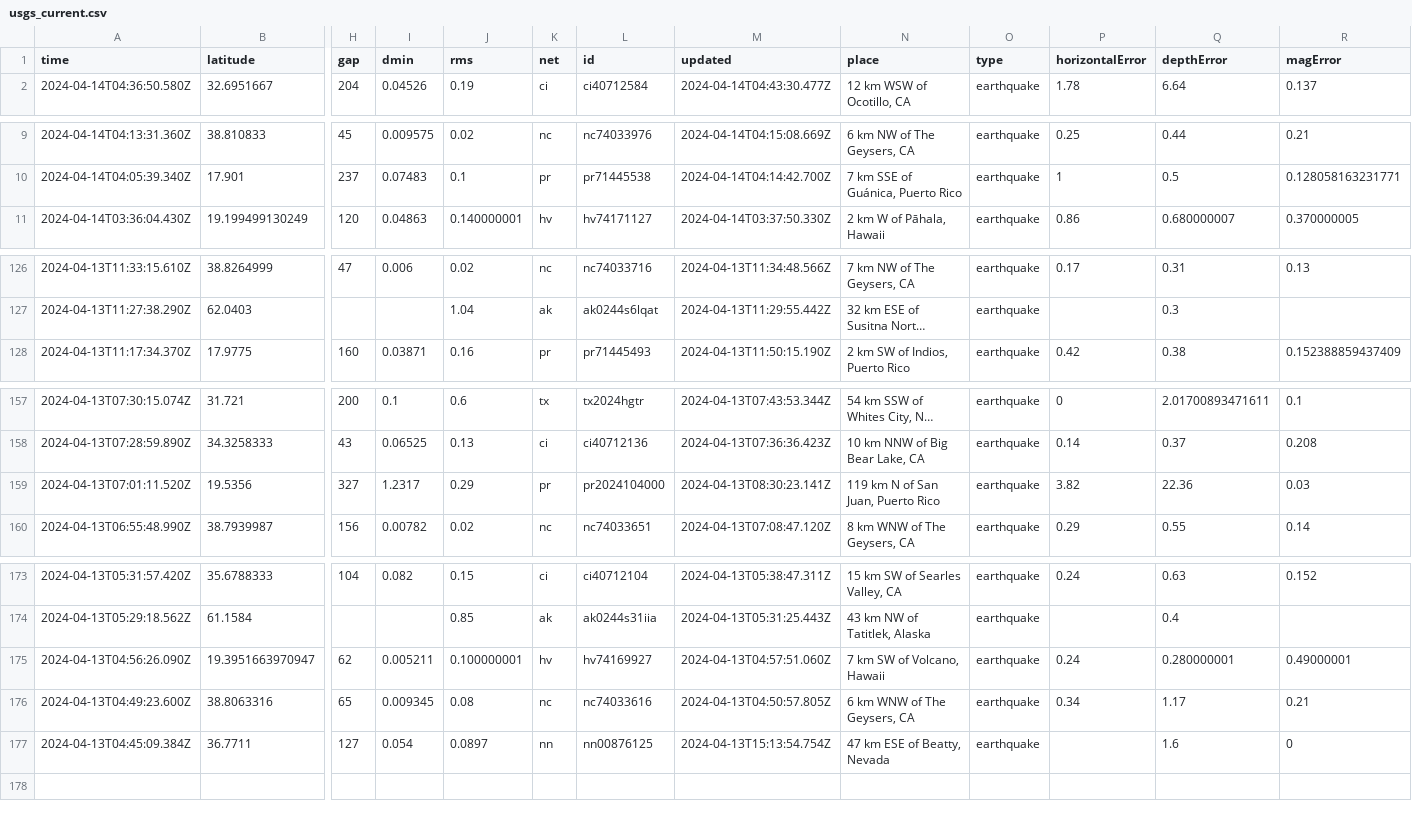
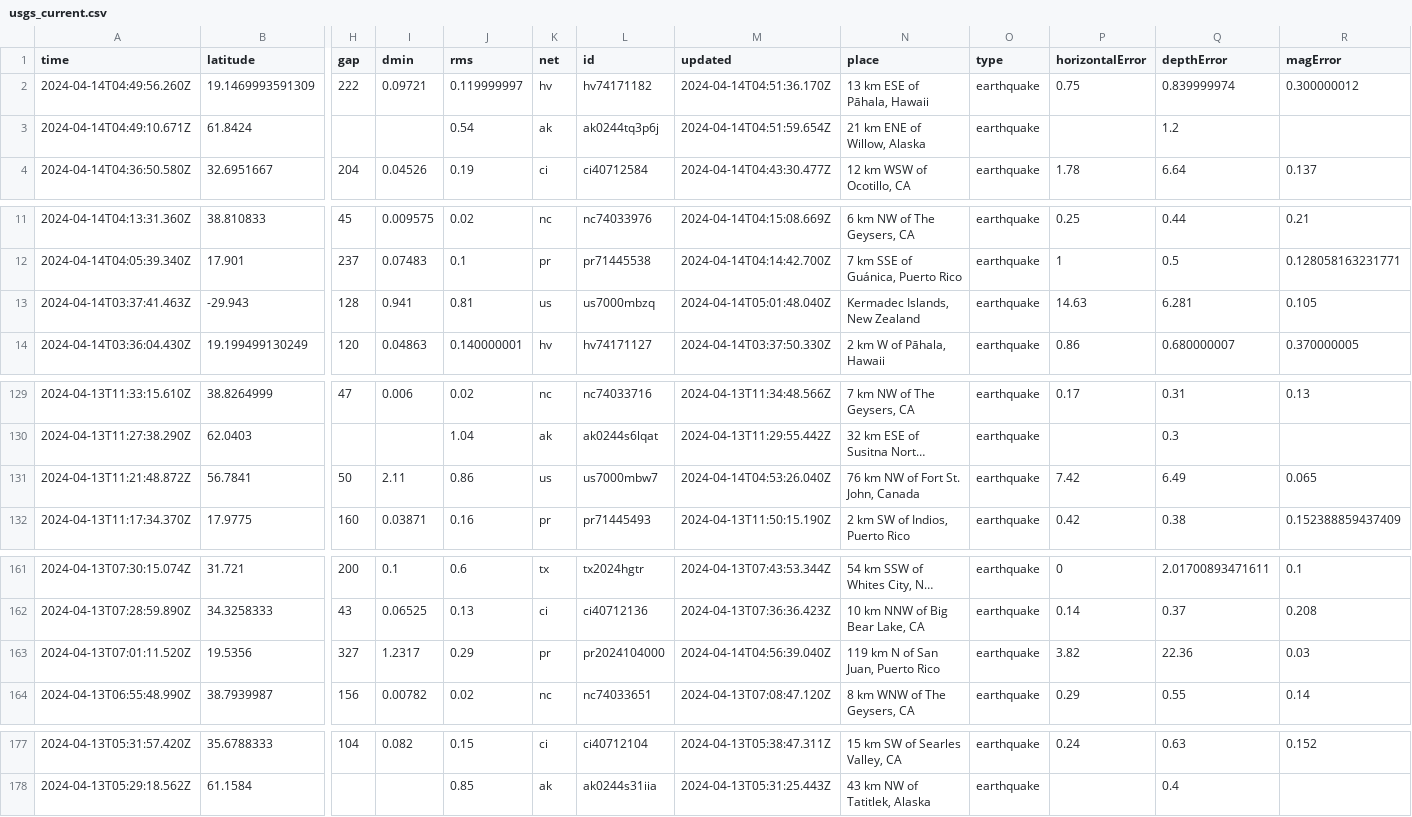
Before and after one commit to carlappen/nicar23-github-actions, a CSV file: usgs_current.csv, drawn as a sheet; only a part is shown, gaps mark what is left out; long unchanged cells end in …; removed rows and columns are numbered as before the commit, all else as after; rows hold the shown columns only; the diff names each change by its address in the sheet, - before the commit and + after, or states it on an @@ line.

```diff
--- a/usgs_current.csv
+++ b/usgs_current.csv
+row 2: 2024-04-14T04:49:56.260Z | 19.1469993591309 | 222 | 0.09721 | 0.119999997 | hv | hv74171182 | 2024-04-14T04:51:36.170Z | 13 km ESE of Pāhala, Hawaii | earthquake | 0.75 | 0.839999974 | 0.300000012
+row 3: 2024-04-14T04:49:10.671Z | 61.8424 |  |  | 0.54 | ak | ak0244tq3p6j | 2024-04-14T04:51:59.654Z | 21 km ENE of Willow, Alaska | earthquake |  | 1.2
+row 13: 2024-04-14T03:37:41.463Z | -29.943 | 128 | 0.941 | 0.81 | us | us7000mbzq | 2024-04-14T05:01:48.040Z | Kermadec Islands, New Zealand | earthquake | 14.63 | 6.281 | 0.105
+row 131: 2024-04-13T11:21:48.872Z | 56.7841 | 50 | 2.11 | 0.86 | us | us7000mbw7 | 2024-04-14T04:53:26.040Z | 76 km NW of Fort St. John, Canada | earthquake | 7.42 | 6.49 | 0.065
-M163 (updated): 2024-04-13T08:30:23.141Z
+M163 (updated): 2024-04-14T04:56:39.040Z
-row 175: 2024-04-13T04:56:26.090Z | 19.3951663970947 | 62 | 0.005211 | 0.100000001 | hv | hv74169927 | 2024-04-13T04:57:51.060Z | 7 km SW of Volcano, Hawaii | earthquake | 0.24 | 0.280000001 | 0.49000001
-row 176: 2024-04-13T04:49:23.600Z | 38.8063316 | 65 | 0.009345 | 0.08 | nc | nc74033616 | 2024-04-13T04:50:57.805Z | 6 km WNW of The Geysers, CA | earthquake | 0.34 | 1.17 | 0.21
-row 177: 2024-04-13T04:45:09.384Z | 36.7711 | 127 | 0.054 | 0.0897 | nn | nn00876125 | 2024-04-13T15:13:54.754Z | 47 km ESE of Beatty, Nevada | earthquake |  | 1.6 | 0
```
